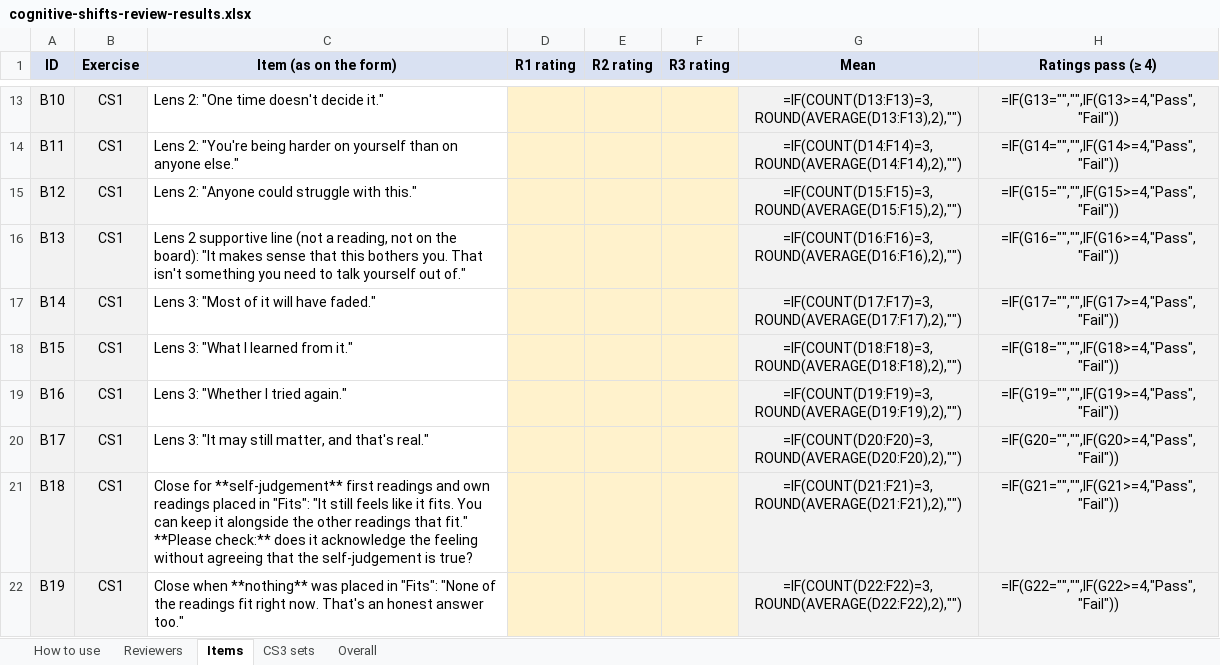
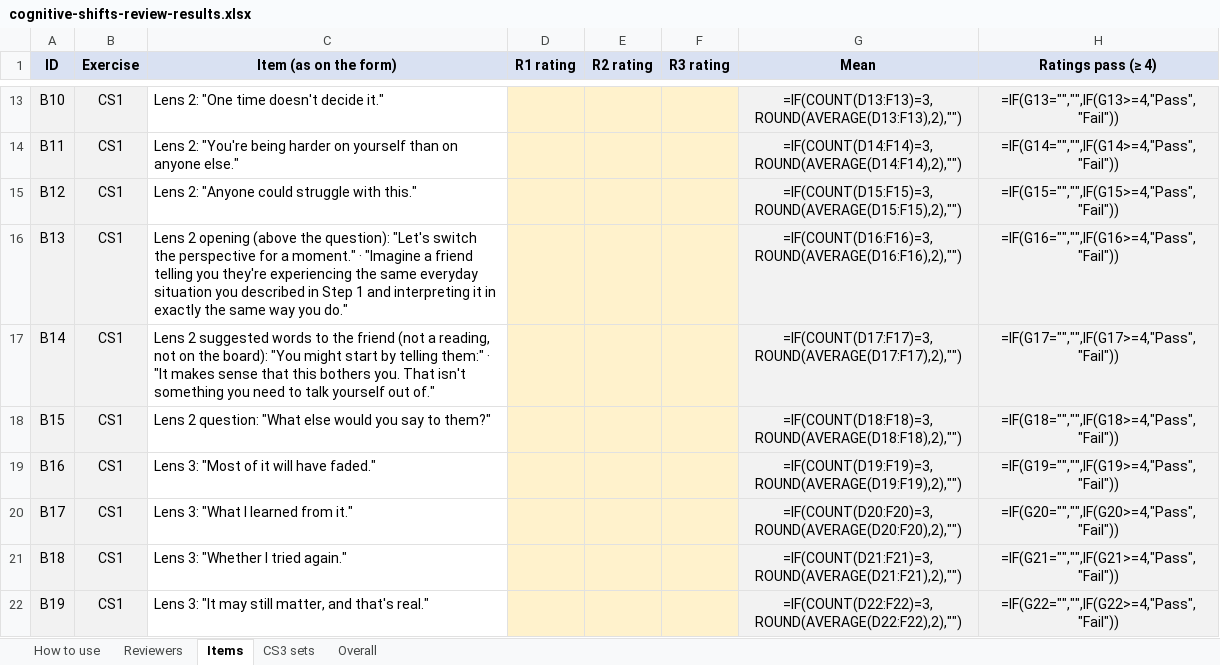
Before and after one commit to MeteK7/psych-lab, an Excel workbook: docs/cognitive-shifts-review-results.xlsx, sheet Items, drawn as a sheet; only a part is shown, gaps mark what is left out; values as stored, in another font and other column widths than the file's, no borders; formulas without a stored value are shown as written; conditional formats not drawn; the diff covers the shown part only; the diff names each change by its address in the sheet, - before the commit and + after, or states it on an @@ line.

Commit message:
docs: add the CS1 Lens 2 text to the review and record the change
Review form rows for the new Lens 2 text; results spreadsheet rebuilt
to match; design doc and plan log updated.

```diff
--- a/docs/cognitive-shifts-review-results.xlsx (sheet Items)
+++ b/docs/cognitive-shifts-review-results.xlsx (sheet Items)
-C16 (Item (as on the form)): Lens 2 supportive line (not a reading, not on the board): "It makes sense that this bothers you. That isn't something you need to talk yourself out of."
+C16 (Item (as on the form)): Lens 2 opening (above the question): "Let's switch the perspective for a moment." · "Imagine a friend telling you they're experiencing the same everyday situation you described in Step 1 and interpreting it in exactly the same way you do."
-C17 (Item (as on the form)): Lens 3: "Most of it will have faded."
+C17 (Item (as on the form)): Lens 2 suggested words to the friend (not a reading, not on the board): "You might start by telling them:" · "It makes sense that this bothers you. That isn't something you need to talk yourself out of."
-C18 (Item (as on the form)): Lens 3: "What I learned from it."
+C18 (Item (as on the form)): Lens 2 question: "What else would you say to them?"
-C19 (Item (as on the form)): Lens 3: "Whether I tried again."
+C19 (Item (as on the form)): Lens 3: "Most of it will have faded."
-C20 (Item (as on the form)): Lens 3: "It may still matter, and that's real."
+C20 (Item (as on the form)): Lens 3: "What I learned from it."
-C21 (Item (as on the form)): Close for **self-judgement** first readings and own readings placed in "Fits": "It still feels like it fits. You can keep it alongside the other readings that fit." **Please check:** does it acknowledge the feeling without agreeing that the self-judgement is true?
+C21 (Item (as on the form)): Lens 3: "Whether I tried again."
-C22 (Item (as on the form)): Close when **nothing** was placed in "Fits": "None of the readings fit right now. That's an honest answer too."
+C22 (Item (as on the form)): Lens 3: "It may still matter, and that's real."
```
Also changed, not shown: 2 added rows and 534 edited cells elsewhere in this sheet, 3 other files.
